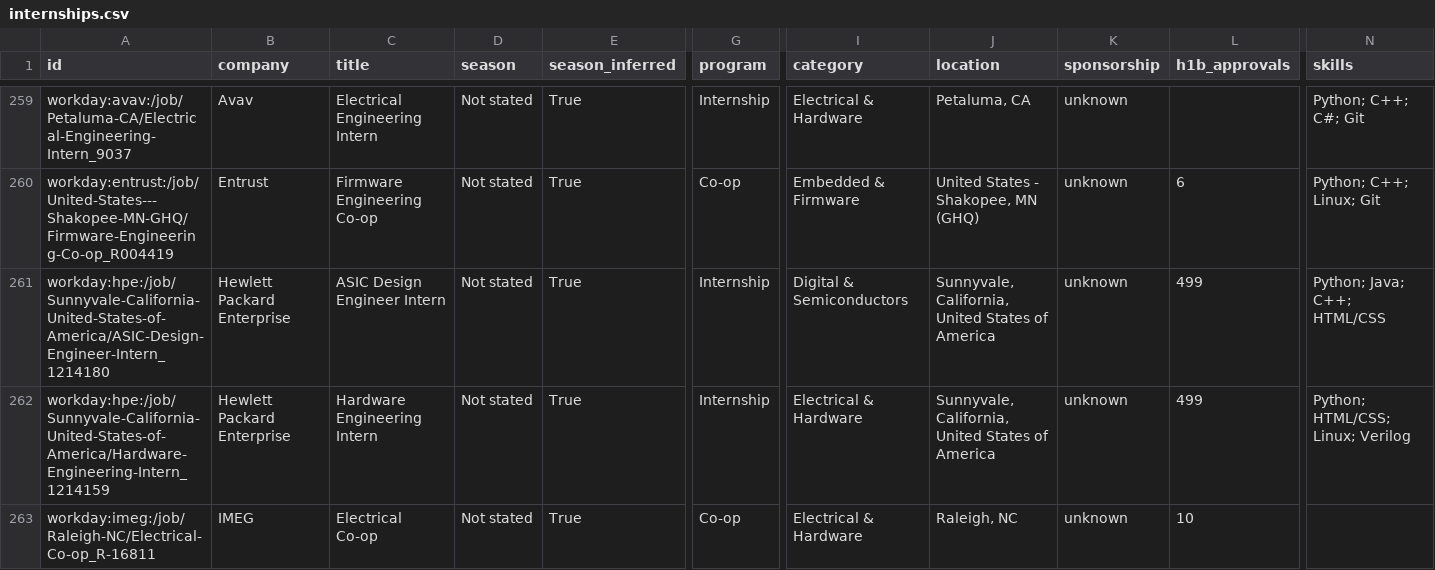
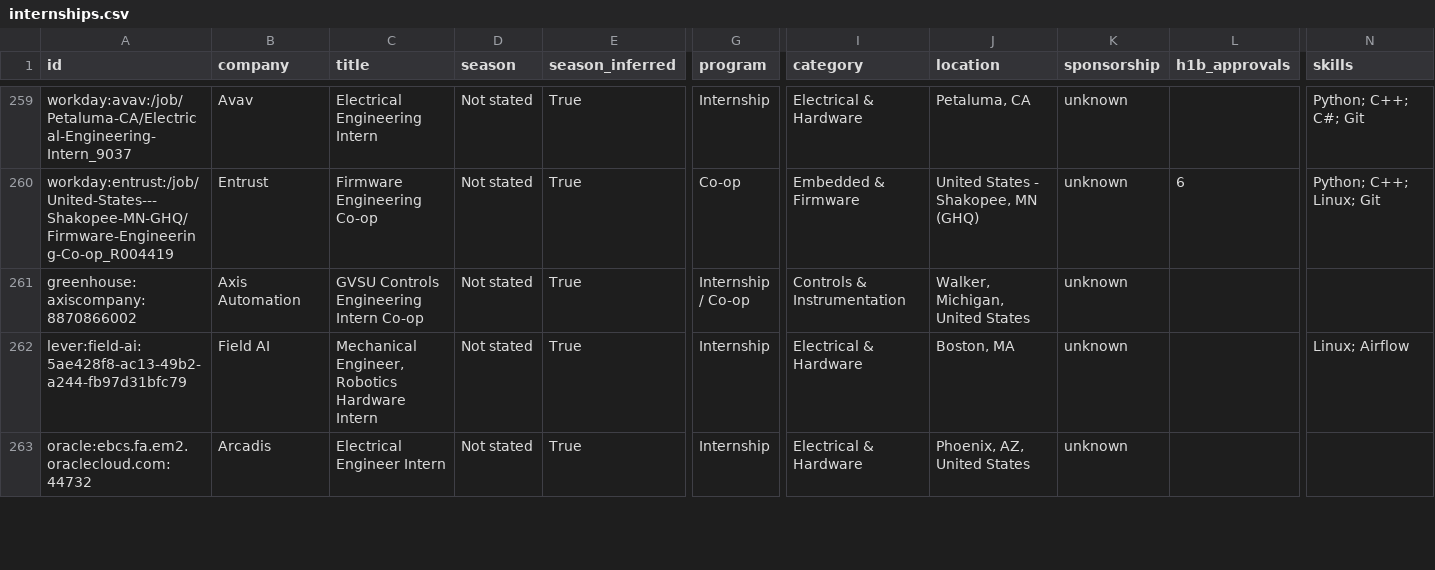
Before and after one commit to austinwright-eng/Automated-List-of-Electrical-Engineering-Internships, a CSV file: data/internships.csv, drawn as a sheet; only a part is shown, gaps mark what is left out; the shorter side is filled out with more unchanged rows; rows hold the shown columns only; the diff covers the shown part only; the diff names each change by its address in the sheet, - before the commit and + after, or states it on an @@ line.

```diff
--- a/data/internships.csv
+++ b/data/internships.csv
-row 261: workday:hpe:/job/Sunnyvale-California-United-States-of-America/ASIC-Design-Engineer-Intern_1214180 | Hewlett Packard Enterprise | ASIC Design Engineer Intern | Not stated | True | Internship | Digital & Semiconductors | Sunnyvale, California, United States of America | unknown | 499 | Python; Java; C++; HTML/CSS
-row 262: workday:hpe:/job/Sunnyvale-California-United-States-of-America/Hardware-Engineering-Intern_1214159 | Hewlett Packard Enterprise | Hardware Engineering Intern | Not stated | True | Internship | Electrical & Hardware | Sunnyvale, California, United States of America | unknown | 499 | Python; HTML/CSS; Linux; Verilog
-row 263: workday:imeg:/job/Raleigh-NC/Electrical-Co-op_R-16811 | IMEG | Electrical Co-op | Not stated | True | Co-op | Electrical & Hardware | Raleigh, NC | unknown | 10
```
Also changed, not shown: 3 removed rows elsewhere in this file, docs/internships.csv, 11 other files.
